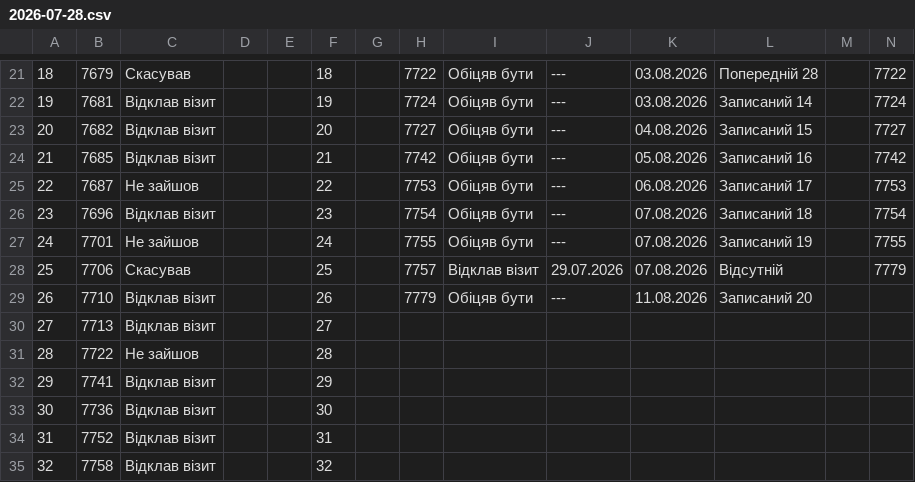
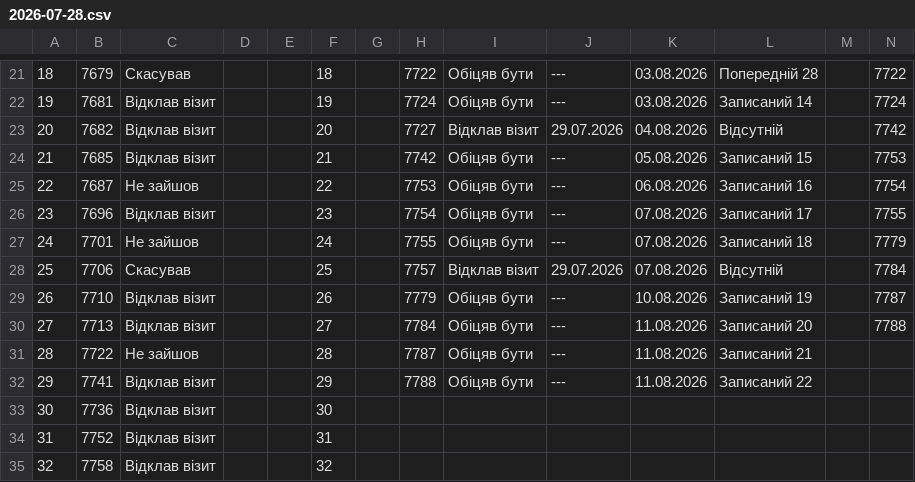
Before and after one commit to zbstof/vlk-zakrevskoho, a CSV file: daily_sheets_cache/2026-07-28.csv, drawn as a sheet; only a part is shown, gaps mark what is left out.

```diff
--- a/daily_sheets_cache/2026-07-28.csv
+++ b/daily_sheets_cache/2026-07-28.csv
@@ -27,12 +27,12 @@
 19,7681,Відклав візит,,,19,,7724,Обіцяв бути,---,03.08.2026,Записаний 14,,7724
-20,7682,Відклав візит,,,20,,7727,Обіцяв бути,---,04.08.2026,Записаний 15,,7727
-21,7685,Відклав візит,,,21,,7742,Обіцяв бути,---,05.08.2026,Записаний 16,,7742
-22,7687,Не зайшов,,,22,,7753,Обіцяв бути,---,06.08.2026,Записаний 17,,7753
-23,7696,Відклав візит,,,23,,7754,Обіцяв бути,---,07.08.2026,Записаний 18,,7754
-24,7701,Не зайшов,,,24,,7755,Обіцяв бути,---,07.08.2026,Записаний 19,,7755
-25,7706,Скасував,,,25,,7757,Відклав візит,29.07.2026,07.08.2026,Відсутній,,7779
-26,7710,Відклав візит,,,26,,7779,Обіцяв бути,---,11.08.2026,Записаний 20
-27,7713,Відклав візит,,,27
-28,7722,Не зайшов,,,28
-29,7741,Відклав візит,,,29
+20,7682,Відклав візит,,,20,,7727,Відклав візит,29.07.2026,04.08.2026,Відсутній,,7742
+21,7685,Відклав візит,,,21,,7742,Обіцяв бути,---,05.08.2026,Записаний 15,,7753
+22,7687,Не зайшов,,,22,,7753,Обіцяв бути,---,06.08.2026,Записаний 16,,7754
+23,7696,Відклав візит,,,23,,7754,Обіцяв бути,---,07.08.2026,Записаний 17,,7755
+24,7701,Не зайшов,,,24,,7755,Обіцяв бути,---,07.08.2026,Записаний 18,,7779
+25,7706,Скасував,,,25,,7757,Відклав візит,29.07.2026,07.08.2026,Відсутній,,7784
+26,7710,Відклав візит,,,26,,7779,Обіцяв бути,---,10.08.2026,Записаний 19,,7787
+27,7713,Відклав візит,,,27,,7784,Обіцяв бути,---,11.08.2026,Записаний 20,,7788
+28,7722,Не зайшов,,,28,,7787,Обіцяв бути,---,11.08.2026,Записаний 21
+29,7741,Відклав візит,,,29,,7788,Обіцяв бути,---,11.08.2026,Записаний 22
 30,7736,Відклав візит,,,30
```
Also changed, not shown: daily_sheets_cache/2026-07-27.csv.
